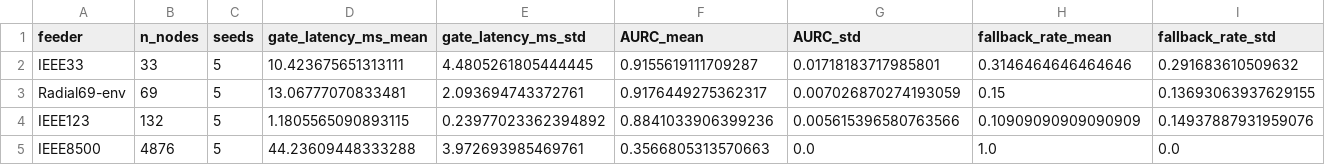
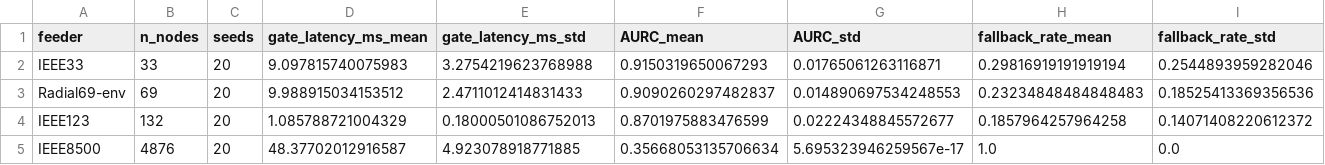
Before and after one commit to startkz/KG-FedMARL, a CSV file: manuscript/figures/final_feeder_results/feeder_scalability.csv, drawn as a sheet.

```diff
--- a/manuscript/figures/final_feeder_results/feeder_scalability.csv
+++ b/manuscript/figures/final_feeder_results/feeder_scalability.csv
@@ -1,5 +1,5 @@
 feeder,n_nodes,seeds,gate_latency_ms_mean,gate_latency_ms_std,AURC_mean,AURC_std,fallback_rate_mean,fallback_rate_std
-IEEE33,33,5,10.423675651313111,4.4805261805444445,0.9155619111709287,0.01718183717985801,0.3146464646464646,0.291683610509632
-Radial69-env,69,5,13.06777070833481,2.093694743372761,0.9176449275362317,0.007026870274193059,0.15,0.13693063937629155
-IEEE123,132,5,1.1805565090893115,0.23977023362394892,0.8841033906399236,0.005615396580763566,0.10909090909090909,0.14937887931959076
-IEEE8500,4876,5,44.23609448333288,3.972693985469761,0.3566805313570663,0.0,1.0,0.0
+IEEE33,33,20,9.097815740075983,3.2754219623768988,0.9150319650067293,0.01765061263116871,0.29816919191919194,0.2544893959282046
+Radial69-env,69,20,9.988915034153512,2.4711012414831433,0.9090260297482837,0.014890697534248553,0.23234848484848483,0.18525413369356536
+IEEE123,132,20,1.085788721004329,0.18000501086752013,0.8701975883476599,0.02224348845572677,0.1857964257964258,0.14071408220612372
+IEEE8500,4876,20,48.37702012916587,4.923078918771885,0.35668053135706634,5.695323946259567e-17,1.0,0.0
```
Also changed, not shown: manuscript/figures/final_feeder_results/feeder_attack_intensity.csv, manuscript/figures/final_feeder_results/feeder_end_to_end_baseline.csv, 15 other files.
